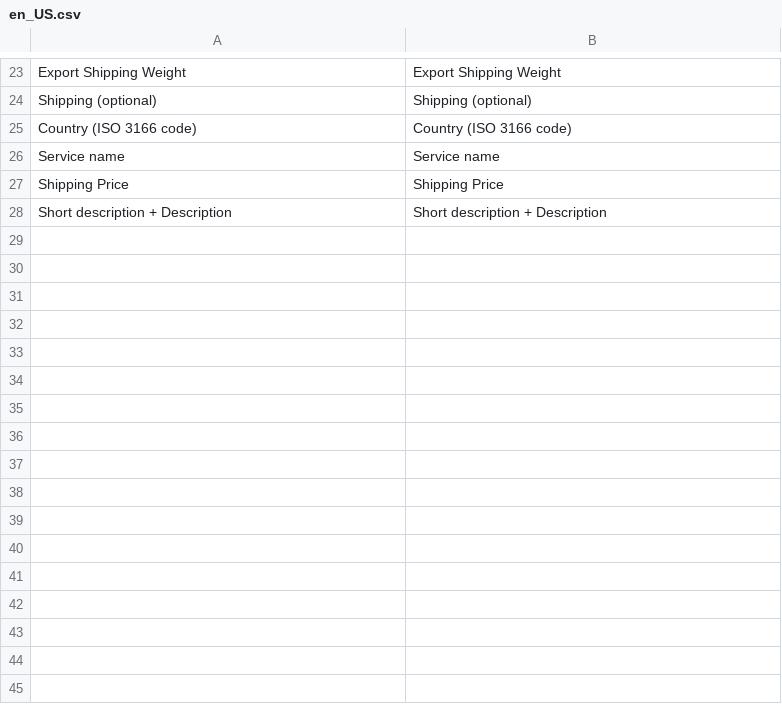
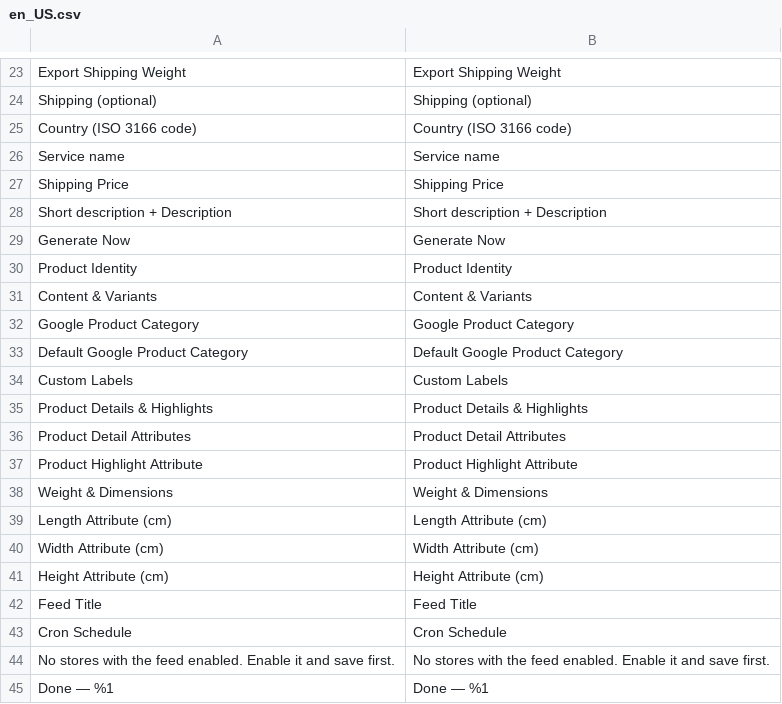
Before and after one commit to d-labsit/magento2-google-xmlfeed, a CSV file: i18n/en_US.csv, drawn as a sheet; only a part is shown, gaps mark what is left out; the diff names each change by its address in the sheet, - before the commit and + after, or states it on an @@ line.

```diff
--- a/i18n/en_US.csv
+++ b/i18n/en_US.csv
+row 29: Generate Now | Generate Now
+row 30: Product Identity | Product Identity
+row 31: Content & Variants | Content & Variants
+row 32: Google Product Category | Google Product Category
+row 33: Default Google Product Category | Default Google Product Category
+row 34: Custom Labels | Custom Labels
+row 35: Product Details & Highlights | Product Details & Highlights
+row 36: Product Detail Attributes | Product Detail Attributes
+row 37: Product Highlight Attribute | Product Highlight Attribute
+row 38: Weight & Dimensions | Weight & Dimensions
+row 39: Length Attribute (cm) | Length Attribute (cm)
+row 40: Width Attribute (cm) | Width Attribute (cm)
+row 41: Height Attribute (cm) | Height Attribute (cm)
+row 42: Feed Title | Feed Title
+row 43: Cron Schedule | Cron Schedule
+row 44: No stores with the feed enabled. Enable it and save first. | No stores with the feed enabled. Enable it and save first.
+row 45: Done — %1 | Done — %1
```
Also changed, not shown: 21 other files.
